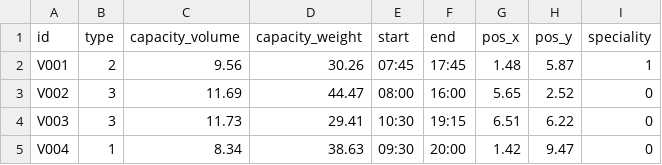
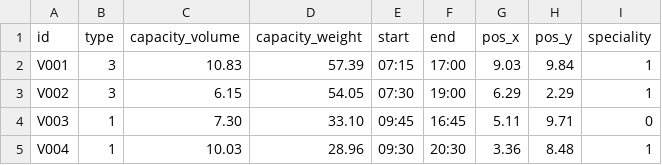
Before and after one commit to EhMigueh/Resources-Allocation-C, a CSV file: input/vehicles.csv, drawn as a sheet; only a part is shown; the diff covers the shown part only.

```diff
--- a/input/vehicles.csv
+++ b/input/vehicles.csv
@@ -1,5 +1,5 @@
 id,type,capacity_volume,capacity_weight,start,end,pos_x,pos_y,speciality
-V001,2,9.56,30.26,07:45,17:45,1.48,5.87,1
-V002,3,11.69,44.47,08:00,16:00,5.65,2.52,0
-V003,3,11.73,29.41,10:30,19:15,6.51,6.22,0
-V004,1,8.34,38.63,09:30,20:00,1.42,9.47,0
+V001,3,10.83,57.39,07:15,17:00,9.03,9.84,1
+V002,3,6.15,54.05,07:30,19:00,6.29,2.29,1
+V003,1,7.30,33.10,09:45,16:45,5.11,9.71,0
+V004,1,10.03,28.96,09:30,20:30,3.36,8.48,1
```
Also changed, not shown: 2 removed rows and 28 edited cells elsewhere in this file, input/deliveries.csv, 5 other files.
